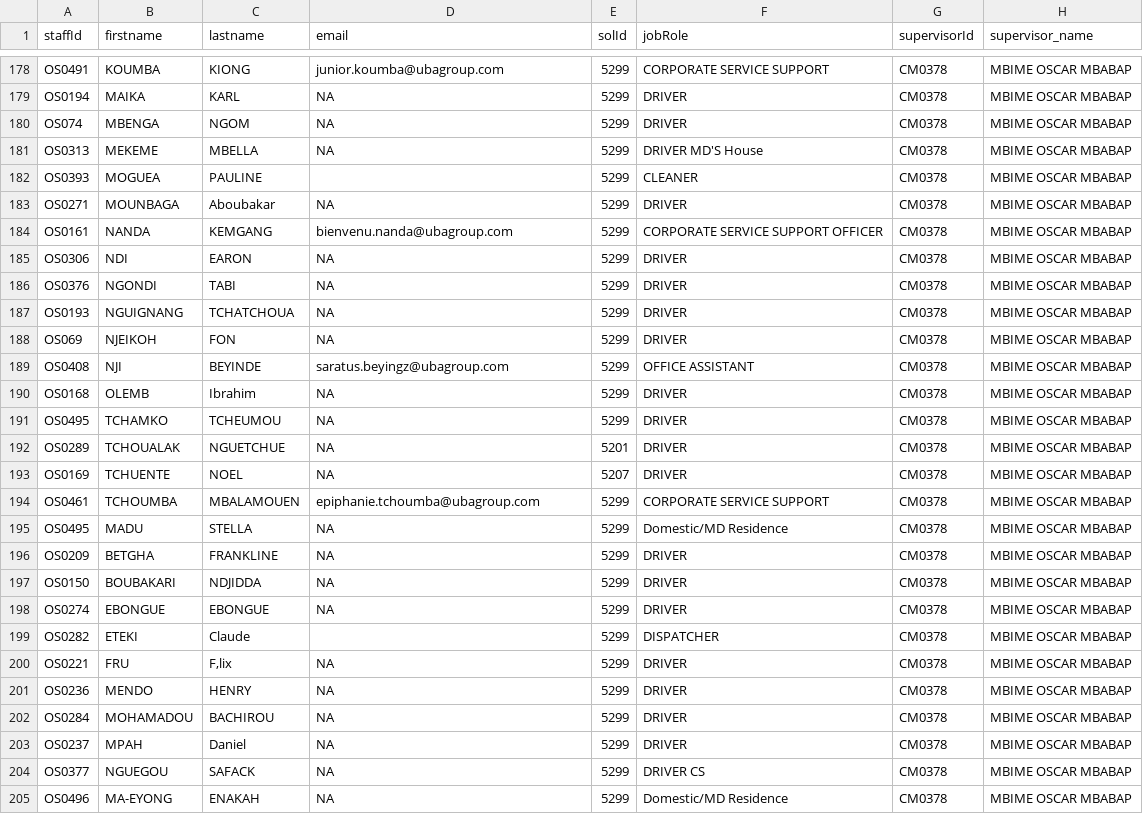
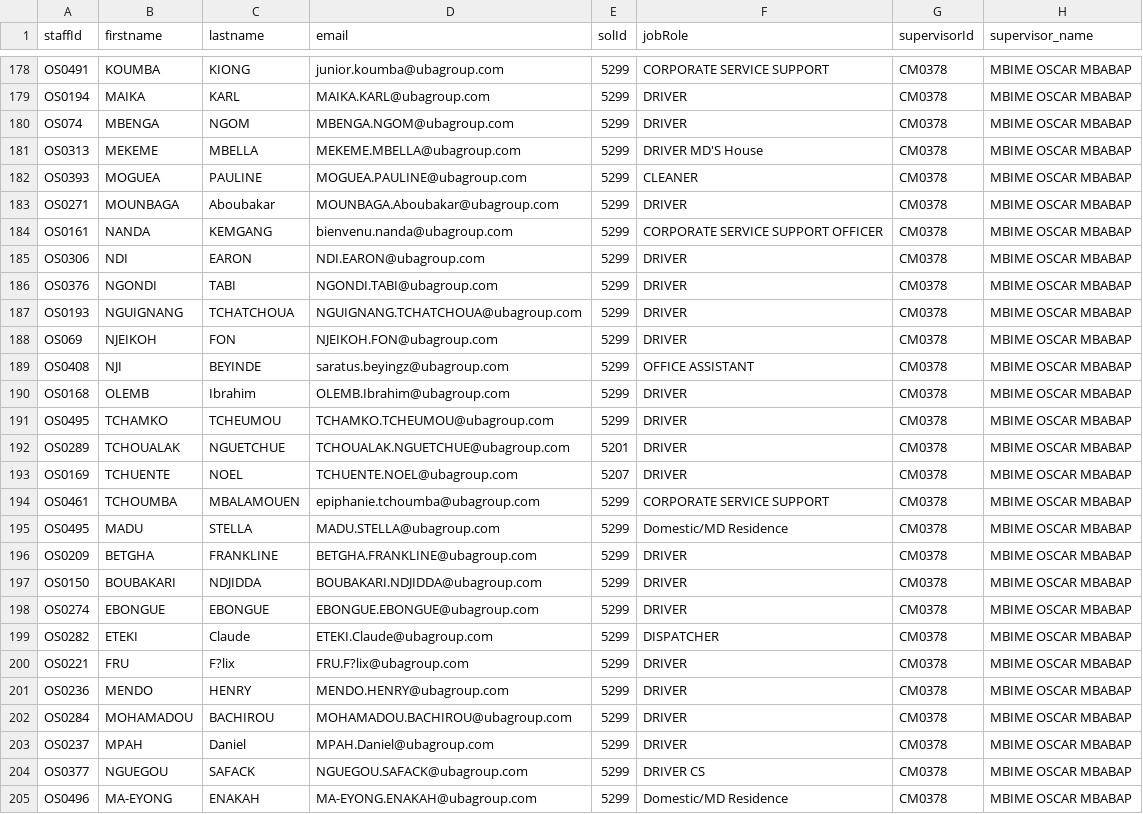
Before and after one commit to emmanuel12353/APPRAISAL-BACKEND, a CSV file: Upload/Cameroon.csv, drawn as a sheet; only a part is shown, gaps mark what is left out; the diff covers the shown part only; the diff names each change by its address in the sheet, - before the commit and + after, or states it on an @@ line.

```diff
--- a/Upload/Cameroon.csv
+++ b/Upload/Cameroon.csv
-D179 (email): NA
+D179 (email): MAIKA.KARL@ubagroup.com
-D180 (email): NA
+D180 (email): MBENGA.NGOM@ubagroup.com
-D181 (email): NA
+D181 (email): MEKEME.MBELLA@ubagroup.com
-D182 (email): (empty)
+D182 (email): MOGUEA.PAULINE@ubagroup.com
-D183 (email): NA
+D183 (email): MOUNBAGA.Aboubakar@ubagroup.com
-D185 (email): NA
+D185 (email): NDI.EARON@ubagroup.com
-D186 (email): NA
+D186 (email): NGONDI.TABI@ubagroup.com
-D187 (email): NA
+D187 (email): NGUIGNANG.TCHATCHOUA@ubagroup.com
-D188 (email): NA
+D188 (email): NJEIKOH.FON@ubagroup.com
-D190 (email): NA
+D190 (email): OLEMB.Ibrahim@ubagroup.com
-D191 (email): NA
+D191 (email): TCHAMKO.TCHEUMOU@ubagroup.com
-D192 (email): NA
+D192 (email): TCHOUALAK.NGUETCHUE@ubagroup.com
-D193 (email): NA
+D193 (email): TCHUENTE.NOEL@ubagroup.com
-D195 (email): NA
+D195 (email): MADU.STELLA@ubagroup.com
-D196 (email): NA
+D196 (email): BETGHA.FRANKLINE@ubagroup.com
-D197 (email): NA
+D197 (email): BOUBAKARI.NDJIDDA@ubagroup.com
-D198 (email): NA
+D198 (email): EBONGUE.EBONGUE@ubagroup.com
-D199 (email): (empty)
+D199 (email): ETEKI.Claude@ubagroup.com
-C200 (lastname): F‚lix
+C200 (lastname): F?lix
-D200 (email): NA
+D200 (email): FRU.F?lix@ubagroup.com
-D201 (email): NA
+D201 (email): MENDO.HENRY@ubagroup.com
-D202 (email): NA
+D202 (email): MOHAMADOU.BACHIROU@ubagroup.com
-D203 (email): NA
+D203 (email): MPAH.Daniel@ubagroup.com
-D204 (email): NA
+D204 (email): NGUEGOU.SAFACK@ubagroup.com
-D205 (email): NA
+D205 (email): MA-EYONG.ENAKAH@ubagroup.com
```
Also changed, not shown: 98 edited cells elsewhere in this file, 5 other files.
